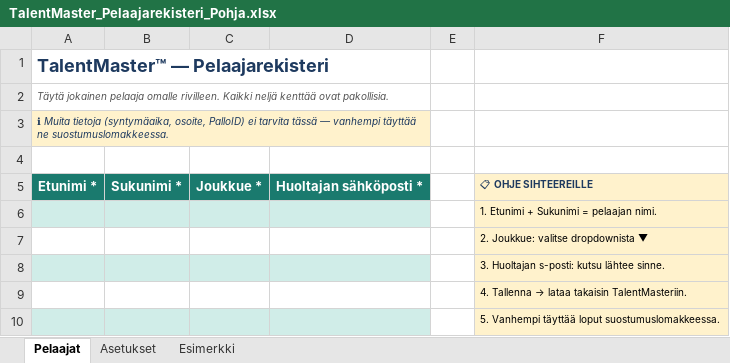
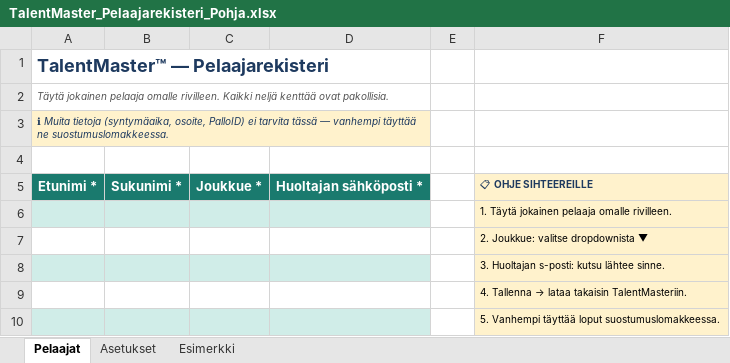
Before and after one commit to terokoskela7-cmyk/talentmaster, an Excel workbook: TalentMaster_Pelaajarekisteri_Pohja.xlsx, sheet Pelaajat, drawn as a sheet; values as stored, in another font and other column widths than the file's, no borders; the diff names each change by its address in the sheet, - before the commit and + after, or states it on an @@ line.

```diff
--- a/TalentMaster_Pelaajarekisteri_Pohja.xlsx (sheet Pelaajat)
+++ b/TalentMaster_Pelaajarekisteri_Pohja.xlsx (sheet Pelaajat)
-F6: 1. Etunimi + Sukunimi = pelaajan nimi.
+F6: 1. Täytä jokainen pelaaja omalle rivilleen.
```
Also changed, not shown: sheet Asetukset, sheet Esimerkki.
